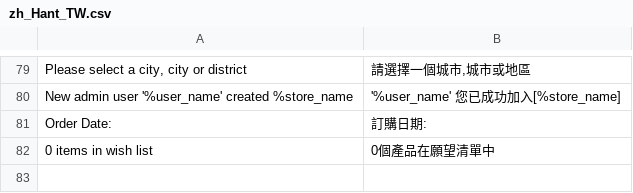
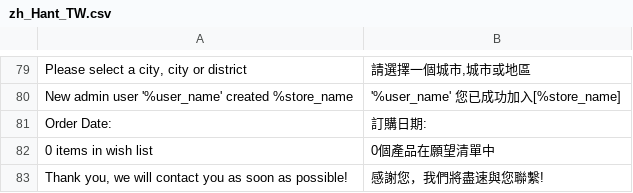
Before and after one commit to congvt305/staging-twap, a CSV file: app/design/frontend/AmorePacific/laneige/i18n/zh_Hant_TW.csv, drawn as a sheet; only a part is shown, gaps mark what is left out; the diff names each change by its address in the sheet, - before the commit and + after, or states it on an @@ line.

```diff
--- a/app/design/frontend/AmorePacific/laneige/i18n/zh_Hant_TW.csv
+++ b/app/design/frontend/AmorePacific/laneige/i18n/zh_Hant_TW.csv
+row 83: Thank you, we will contact you as soon as possible! | 感謝您，我們將盡速與您聯繫!
```
Also changed, not shown: app/design/frontend/AmorePacific/sulwhasoo/i18n/zh_Hant_TW.csv, 1 other file.
